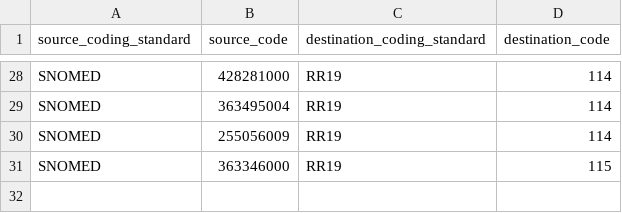
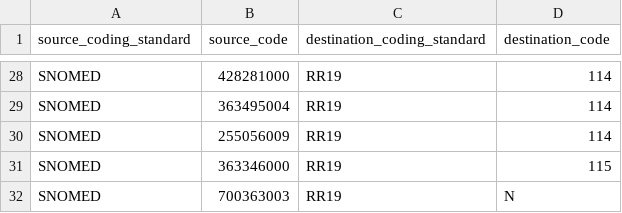
Before and after one commit to renalreg/registry-codes, a CSV file: tables/code_map/snomed_to_rr19.csv, drawn as a sheet; only a part is shown, gaps mark what is left out.

Commit message:
Add mapping for N in RR19

```diff
--- a/tables/code_map/snomed_to_rr19.csv
+++ b/tables/code_map/snomed_to_rr19.csv
@@ -31 +31,2 @@ SNOMED,255056009,RR19,114
 SNOMED,363346000,RR19,115
+SNOMED,700363003,RR19,N
```
